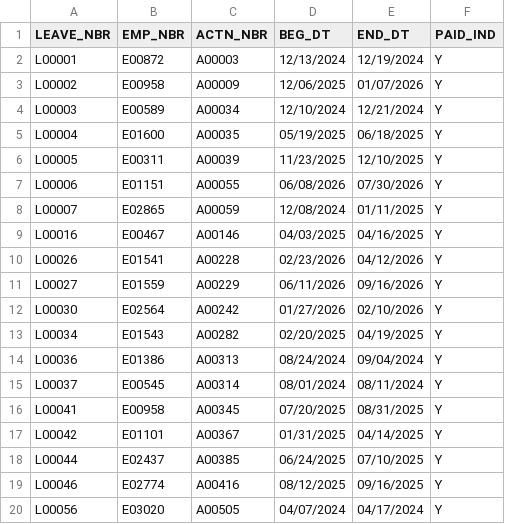
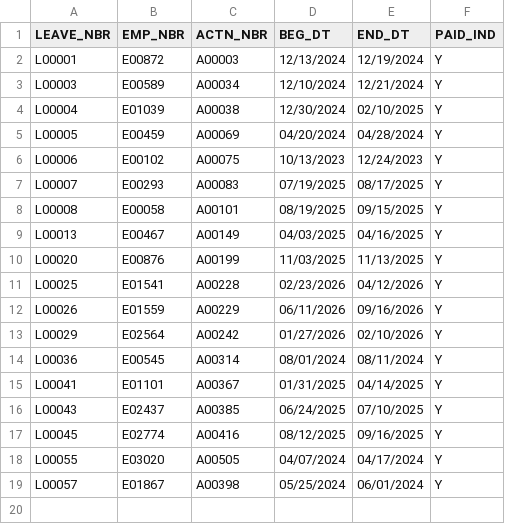
Before and after one commit to Cellimi/workforce-risk-platform, a CSV file: wri-engine/data/synthetic/sample/hr_admn_leave.csv, drawn as a sheet.

```diff
--- a/wri-engine/data/synthetic/sample/hr_admn_leave.csv
+++ b/wri-engine/data/synthetic/sample/hr_admn_leave.csv
@@ -2,19 +2,18 @@ LEAVE_NBR,EMP_NBR,ACTN_NBR,BEG_DT,END_DT,PAID_IND
 L00001,E00872,A00003,12/13/2024,12/19/2024,Y
-L00002,E00958,A00009,12/06/2025,01/07/2026,Y
 L00003,E00589,A00034,12/10/2024,12/21/2024,Y
-L00004,E01600,A00035,05/19/2025,06/18/2025,Y
-L00005,E00311,A00039,11/23/2025,12/10/2025,Y
-L00006,E01151,A00055,06/08/2026,07/30/2026,Y
-L00007,E02865,A00059,12/08/2024,01/11/2025,Y
-L00016,E00467,A00146,04/03/2025,04/16/2025,Y
-L00026,E01541,A00228,02/23/2026,04/12/2026,Y
-L00027,E01559,A00229,06/11/2026,09/16/2026,Y
-L00030,E02564,A00242,01/27/2026,02/10/2026,Y
-L00034,E01543,A00282,02/20/2025,04/19/2025,Y
-L00036,E01386,A00313,08/24/2024,09/04/2024,Y
-L00037,E00545,A00314,08/01/2024,08/11/2024,Y
-L00041,E00958,A00345,07/20/2025,08/31/2025,Y
-L00042,E01101,A00367,01/31/2025,04/14/2025,Y
-L00044,E02437,A00385,06/24/2025,07/10/2025,Y
-L00046,E02774,A00416,08/12/2025,09/16/2025,Y
-L00056,E03020,A00505,04/07/2024,04/17/2024,Y
+L00004,E01039,A00038,12/30/2024,02/10/2025,Y
+L00005,E00459,A00069,04/20/2024,04/28/2024,Y
+L00006,E00102,A00075,10/13/2023,12/24/2023,Y
+L00007,E00293,A00083,07/19/2025,08/17/2025,Y
+L00008,E00058,A00101,08/19/2025,09/15/2025,Y
+L00013,E00467,A00149,04/03/2025,04/16/2025,Y
+L00020,E00876,A00199,11/03/2025,11/13/2025,Y
+L00025,E01541,A00228,02/23/2026,04/12/2026,Y
+L00026,E01559,A00229,06/11/2026,09/16/2026,Y
+L00029,E02564,A00242,01/27/2026,02/10/2026,Y
+L00036,E00545,A00314,08/01/2024,08/11/2024,Y
+L00041,E01101,A00367,01/31/2025,04/14/2025,Y
+L00043,E02437,A00385,06/24/2025,07/10/2025,Y
+L00045,E02774,A00416,08/12/2025,09/16/2025,Y
+L00055,E03020,A00505,04/07/2024,04/17/2024,Y
+L00057,E01867,A00398,05/25/2024,06/01/2024,Y
```
Also changed, not shown: wri-engine/data/synthetic/sample/hr_appl_grv.csv, wri-engine/data/synthetic/sample/hr_disc_actn.csv, 51 other files.
